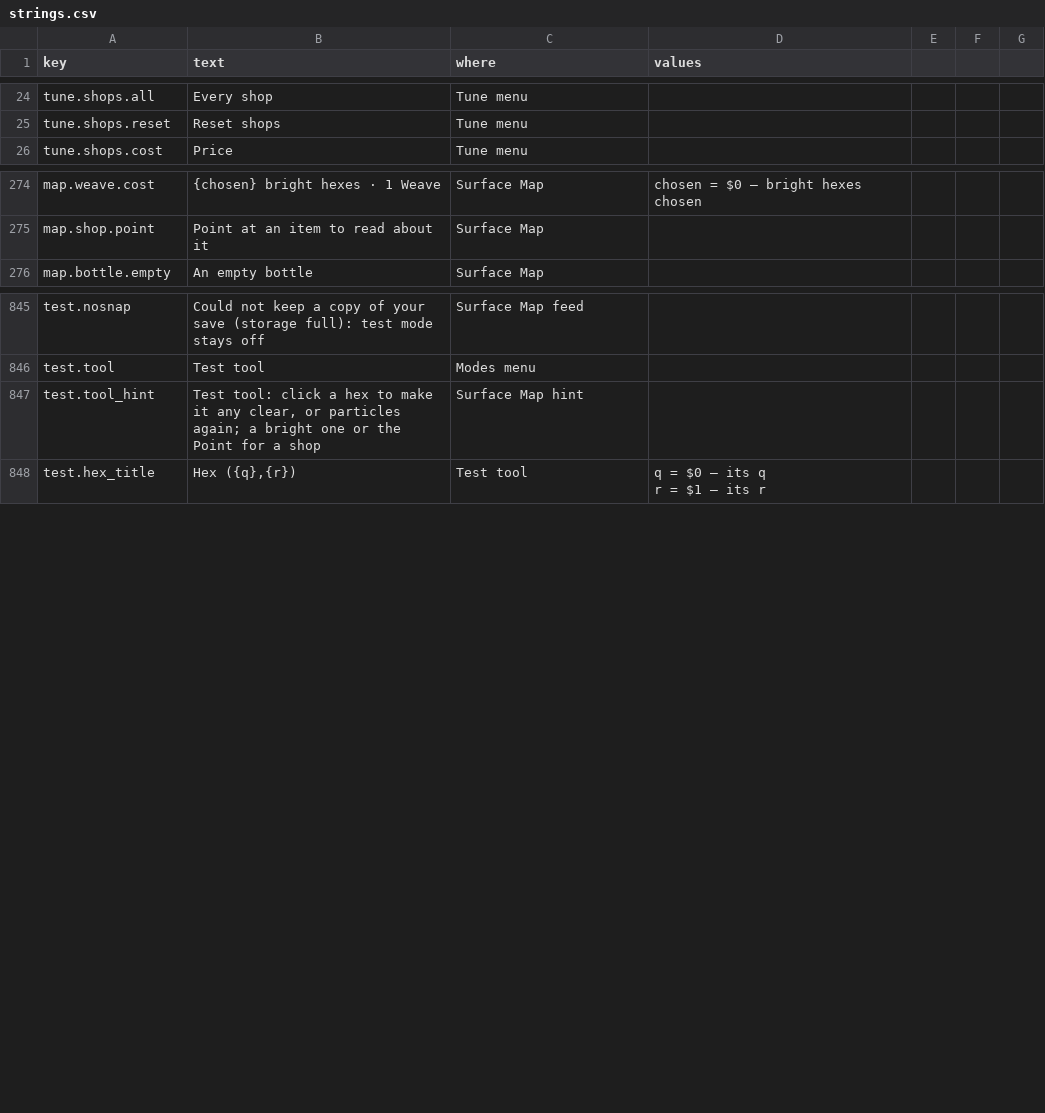
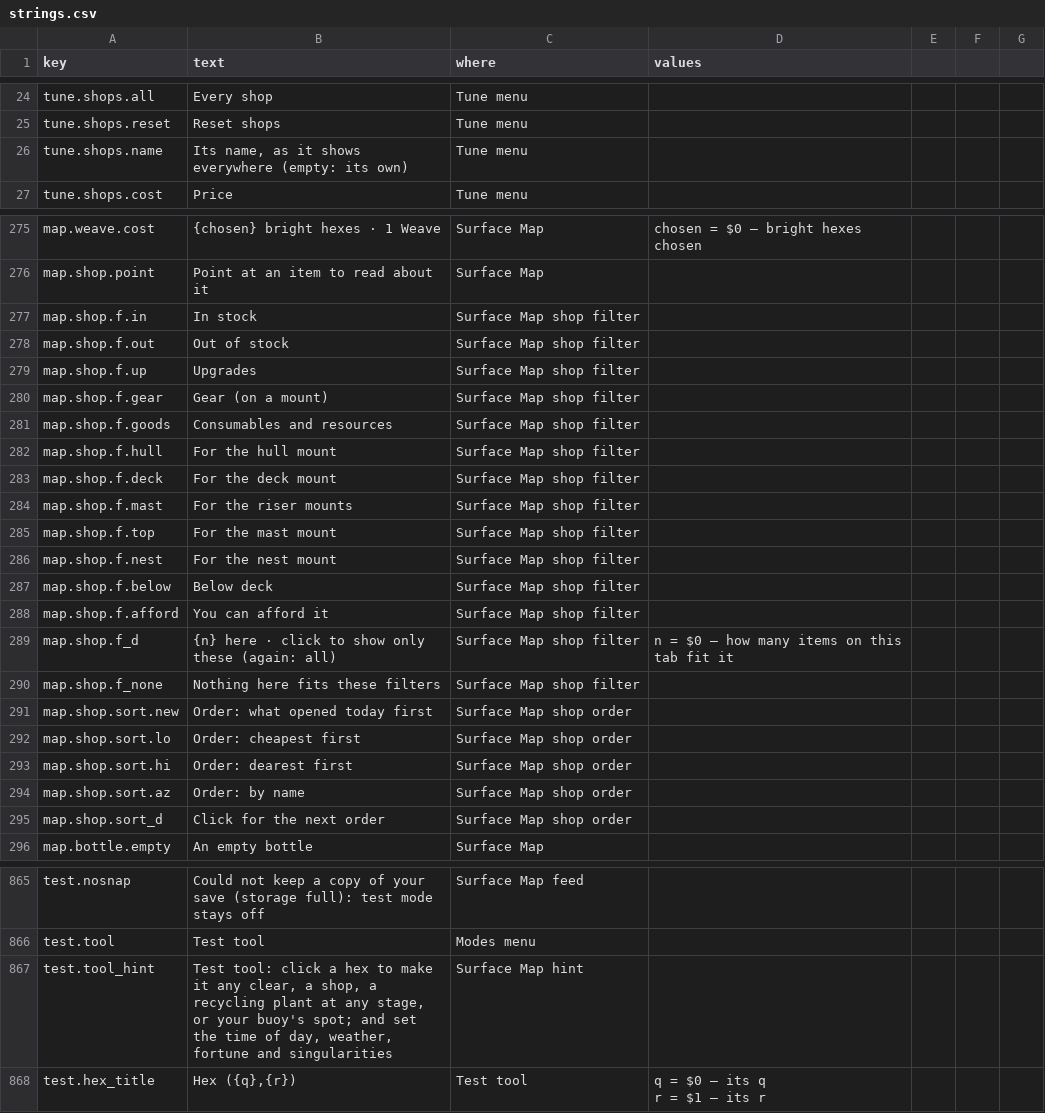
Before and after one commit to jamesmhoag/infinitelight, a CSV file: content/strings.csv, drawn as a sheet; only a part is shown, gaps mark what is left out; the diff covers the shown part only.

```diff
--- a/content/strings.csv
+++ b/content/strings.csv
@@ -28,2 +28,3 @@ tune.shops.all,Every shop,Tune menu,
 tune.shops.reset,Reset shops,Tune menu,
+tune.shops.name,"Its name, as it shows everywhere (empty: its own)",Tune menu,
 tune.shops.cost,Price,Tune menu,
@@ -307,2 +308,21 @@ map.weave.cost,{chosen} bright hexes · 1 Weave,Surface Map,chosen = $0 — brig
 map.shop.point,Point at an item to read about it,Surface Map,
+map.shop.f.in,In stock,Surface Map shop filter,
+map.shop.f.out,Out of stock,Surface Map shop filter,
+map.shop.f.up,Upgrades,Surface Map shop filter,
+map.shop.f.gear,Gear (on a mount),Surface Map shop filter,
+map.shop.f.goods,Consumables and resources,Surface Map shop filter,
+map.shop.f.hull,For the hull mount,Surface Map shop filter,
+map.shop.f.deck,For the deck mount,Surface Map shop filter,
+map.shop.f.mast,For the riser mounts,Surface Map shop filter,
+map.shop.f.top,For the mast mount,Surface Map shop filter,
+map.shop.f.nest,For the nest mount,Surface Map shop filter,
+map.shop.f.below,Below deck,Surface Map shop filter,
+map.shop.f.afford,You can afford it,Surface Map shop filter,
+map.shop.f_d,"{n} here · click to show only these (again: all)",Surface Map shop filter,n = $0 — how many items on this tab fit it
+map.shop.f_none,Nothing here fits these filters,Surface Map shop filter,
+map.shop.sort.new,Order: what opened today first,Surface Map shop order,
+map.shop.sort.lo,Order: cheapest first,Surface Map shop order,
+map.shop.sort.hi,Order: dearest first,Surface Map shop order,
+map.shop.sort.az,Order: by name,Surface Map shop order,
+map.shop.sort_d,Click for the next order,Surface Map shop order,
 map.bottle.empty,An empty bottle,Surface Map,
@@ -959,3 +979,3 @@ test.nosnap,Could not keep a copy of your save (storage full): test mode stays o
 test.tool,Test tool,Modes menu,
-test.tool_hint,"Test tool: click a hex to make it any clear, or particles again; a bright one or the Point for a shop",Surface Map hint,
+test.tool_hint,"Test tool: click a hex to make it any clear, a shop, a recycling plant at any stage, or your buoy's spot; and set the time of day, weather, fortune and singularities",Surface Map hint,
 test.hex_title,"Hex ({q},{r})",Test tool,"q = $0 — its q
```
Also changed, not shown: 16 added rows elsewhere in this file, content/shop_items.csv, 6 other files.
